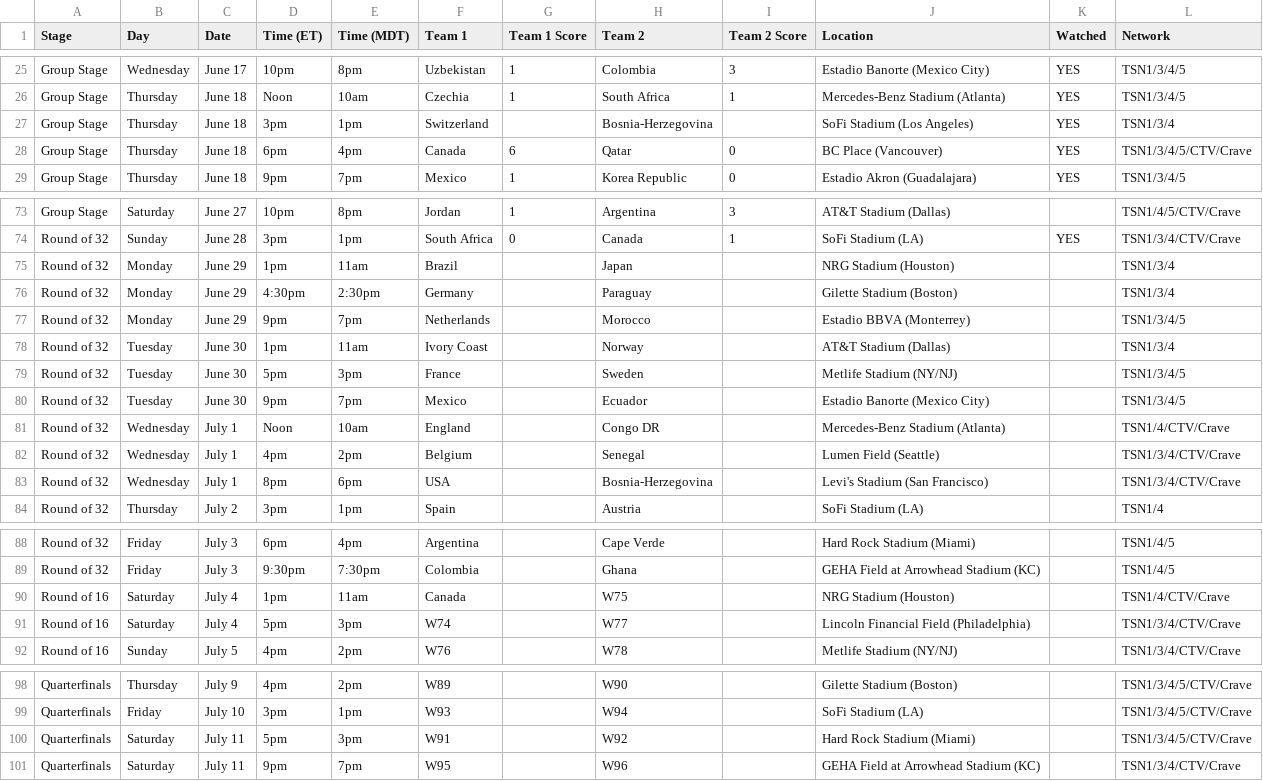
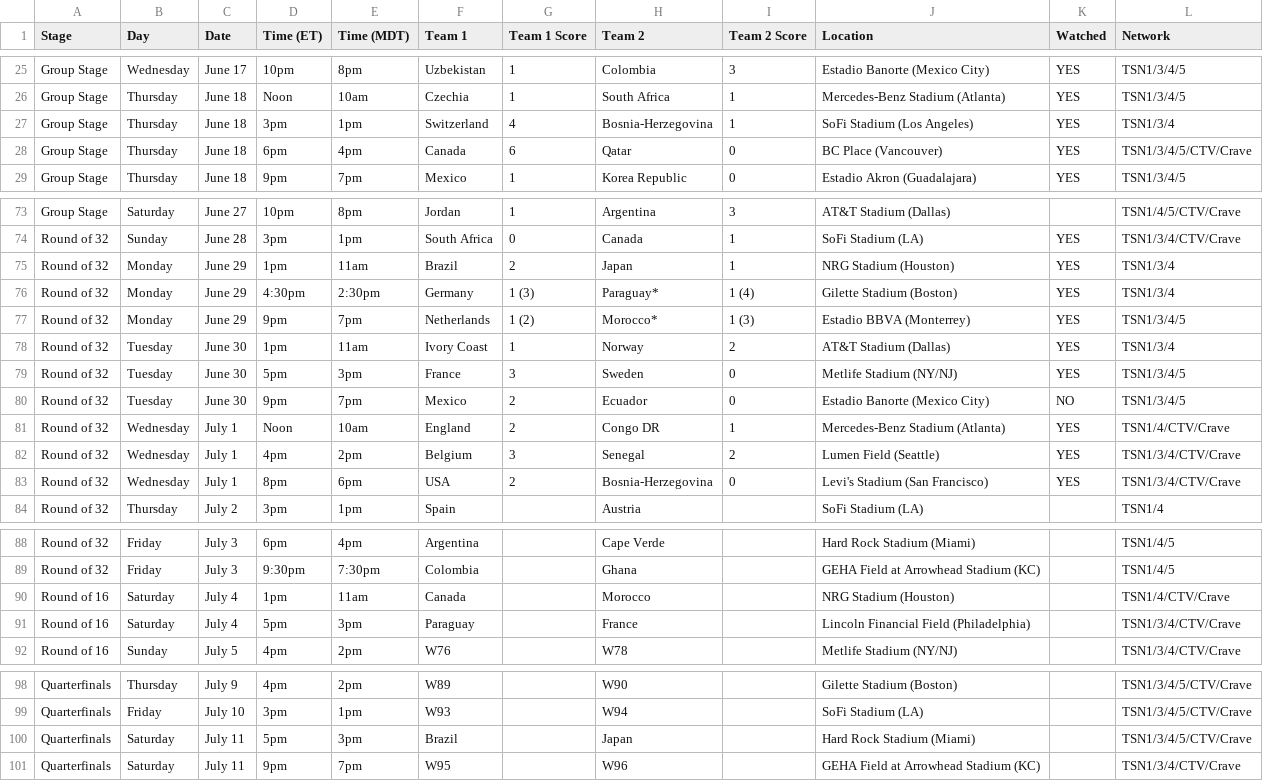
Before and after one commit to rc2code/worldcup2026, a CSV file: WorldCupSchedule-2026.csv, drawn as a sheet; only a part is shown, gaps mark what is left out.

Commit message:
Add files via upload

```diff
--- a/WorldCupSchedule-2026.csv
+++ b/WorldCupSchedule-2026.csv
@@ -26,3 +26,3 @@ Group Stage,Wednesday, June 17,10pm,8pm,Uzbekistan,1,Colombia,3,Estadio Banorte
 Group Stage,Thursday, June 18,Noon,10am,Czechia,1,South Africa,1,Mercedes-Benz Stadium (Atlanta),YES,TSN1/3/4/5
-Group Stage,Thursday, June 18,3pm,1pm,Switzerland,,Bosnia-Herzegovina,,SoFi Stadium (Los Angeles),YES,TSN1/3/4
+Group Stage,Thursday, June 18,3pm,1pm,Switzerland,4,Bosnia-Herzegovina,1,SoFi Stadium (Los Angeles),YES,TSN1/3/4
 Group Stage,Thursday, June 18,6pm,4pm,Canada,6,Qatar,0,BC Place (Vancouver),YES,TSN1/3/4/5/CTV/Crave
@@ -74,11 +74,11 @@ Group Stage,Saturday, June 27,10pm,8pm,Jordan,1,Argentina,3,AT&T Stadium (Dallas
 Round of 32,Sunday, June 28,3pm,1pm,South Africa,0,Canada,1,SoFi Stadium (LA),YES,TSN1/3/4/CTV/Crave
-Round of 32,Monday, June 29,1pm,11am,Brazil,,Japan,,NRG Stadium (Houston),,TSN1/3/4
-Round of 32,Monday, June 29,4:30pm,2:30pm,Germany,,Paraguay,,Gilette Stadium (Boston),,TSN1/3/4
-Round of 32,Monday, June 29,9pm,7pm,Netherlands,,Morocco,,Estadio BBVA (Monterrey),,TSN1/3/4/5
-Round of 32,Tuesday, June 30,1pm,11am,Ivory Coast,,Norway,,AT&T Stadium (Dallas),,TSN1/3/4
-Round of 32,Tuesday, June 30,5pm,3pm,France,,Sweden,,Metlife Stadium (NY/NJ),,TSN1/3/4/5
-Round of 32,Tuesday, June 30,9pm,7pm,Mexico,,Ecuador,,Estadio Banorte (Mexico City),,TSN1/3/4/5
-Round of 32,Wednesday, July 1,Noon,10am,England,,Congo DR,,Mercedes-Benz Stadium (Atlanta),,TSN1/4/CTV/Crave
-Round of 32,Wednesday, July 1,4pm,2pm,Belgium,,Senegal,,Lumen Field (Seattle),,TSN1/3/4/CTV/Crave
-Round of 32,Wednesday, July 1,8pm,6pm,USA,,Bosnia-Herzegovina,,Levi's Stadium (San Francisco),,TSN1/3/4/CTV/Crave
+Round of 32,Monday, June 29,1pm,11am,Brazil,2,Japan,1,NRG Stadium (Houston),YES,TSN1/3/4
+Round of 32,Monday, June 29,4:30pm,2:30pm,Germany,1 (3),Paraguay*,1 (4),Gilette Stadium (Boston),YES,TSN1/3/4
+Round of 32,Monday, June 29,9pm,7pm,Netherlands,1 (2),Morocco*,1 (3),Estadio BBVA (Monterrey),YES,TSN1/3/4/5
+Round of 32,Tuesday, June 30,1pm,11am,Ivory Coast,1,Norway,2,AT&T Stadium (Dallas),YES,TSN1/3/4
+Round of 32,Tuesday, June 30,5pm,3pm,France,3,Sweden,0,Metlife Stadium (NY/NJ),YES,TSN1/3/4/5
+Round of 32,Tuesday, June 30,9pm,7pm,Mexico,2,Ecuador,0,Estadio Banorte (Mexico City),NO,TSN1/3/4/5
+Round of 32,Wednesday, July 1,Noon,10am,England,2,Congo DR,1,Mercedes-Benz Stadium (Atlanta),YES,TSN1/4/CTV/Crave
+Round of 32,Wednesday, July 1,4pm,2pm,Belgium,3,Senegal,2,Lumen Field (Seattle),YES,TSN1/3/4/CTV/Crave
+Round of 32,Wednesday, July 1,8pm,6pm,USA,2,Bosnia-Herzegovina,0,Levi's Stadium (San Francisco),YES,TSN1/3/4/CTV/Crave
 Round of 32,Thursday, July 2,3pm,1pm,Spain,,Austria,,SoFi Stadium (LA),,TSN1/4
@@ -89,4 +89,4 @@ Round of 32,Friday, July 3,6pm,4pm,Argentina,,Cape Verde,,Hard Rock Stadium (Mia
 Round of 32,Friday, July 3,9:30pm,7:30pm,Colombia,,Ghana,,GEHA Field at Arrowhead Stadium (KC),,TSN1/4/5
-Round of 16,Saturday, July 4,1pm,11am,Canada,,W75,,NRG Stadium (Houston),,TSN1/4/CTV/Crave
-Round of 16,Saturday, July 4,5pm,3pm,W74,,W77,,Lincoln Financial Field (Philadelphia),,TSN1/3/4/CTV/Crave
+Round of 16,Saturday, July 4,1pm,11am,Canada,,Morocco,,NRG Stadium (Houston),,TSN1/4/CTV/Crave
+Round of 16,Saturday, July 4,5pm,3pm,Paraguay,,France,,Lincoln Financial Field (Philadelphia),,TSN1/3/4/CTV/Crave
 Round of 16,Sunday, July 5,4pm,2pm,W76,,W78,,Metlife Stadium (NY/NJ),,TSN1/3/4/CTV/Crave
@@ -99,3 +99,3 @@ Quarterfinals,Thursday, July 9,4pm,2pm,W89,,W90,,Gilette Stadium (Boston),,TSN1/
 Quarterfinals,Friday, July 10,3pm,1pm,W93,,W94,,SoFi Stadium (LA),,TSN1/3/4/5/CTV/Crave
-Quarterfinals,Saturday, July 11,5pm,3pm,W91,,W92,,Hard Rock Stadium (Miami),,TSN1/3/4/5/CTV/Crave
+Quarterfinals,Saturday, July 11,5pm,3pm,Brazil,,Japan,,Hard Rock Stadium (Miami),,TSN1/3/4/5/CTV/Crave
 Quarterfinals,Saturday, July 11,9pm,7pm,W95,,W96,,GEHA Field at Arrowhead Stadium (KC),,TSN1/3/4/CTV/Crave
```
